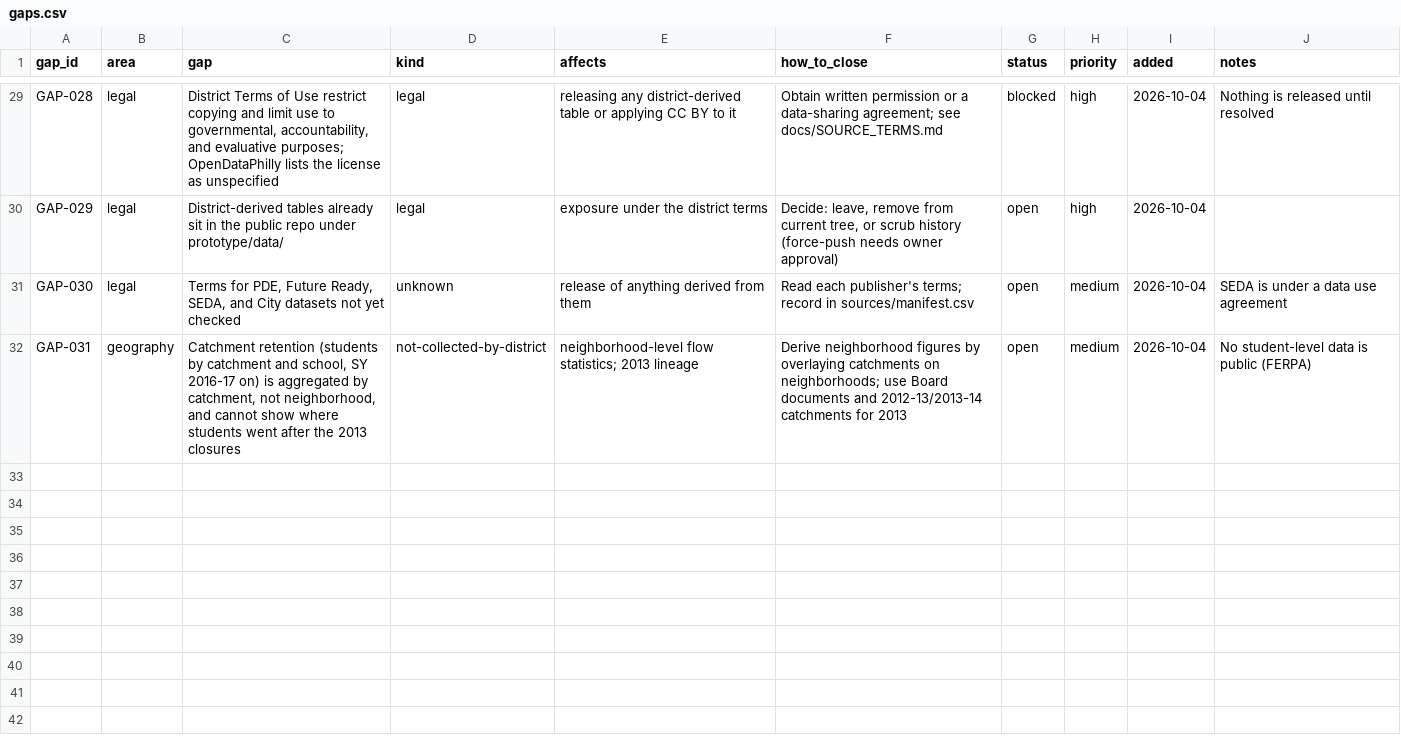
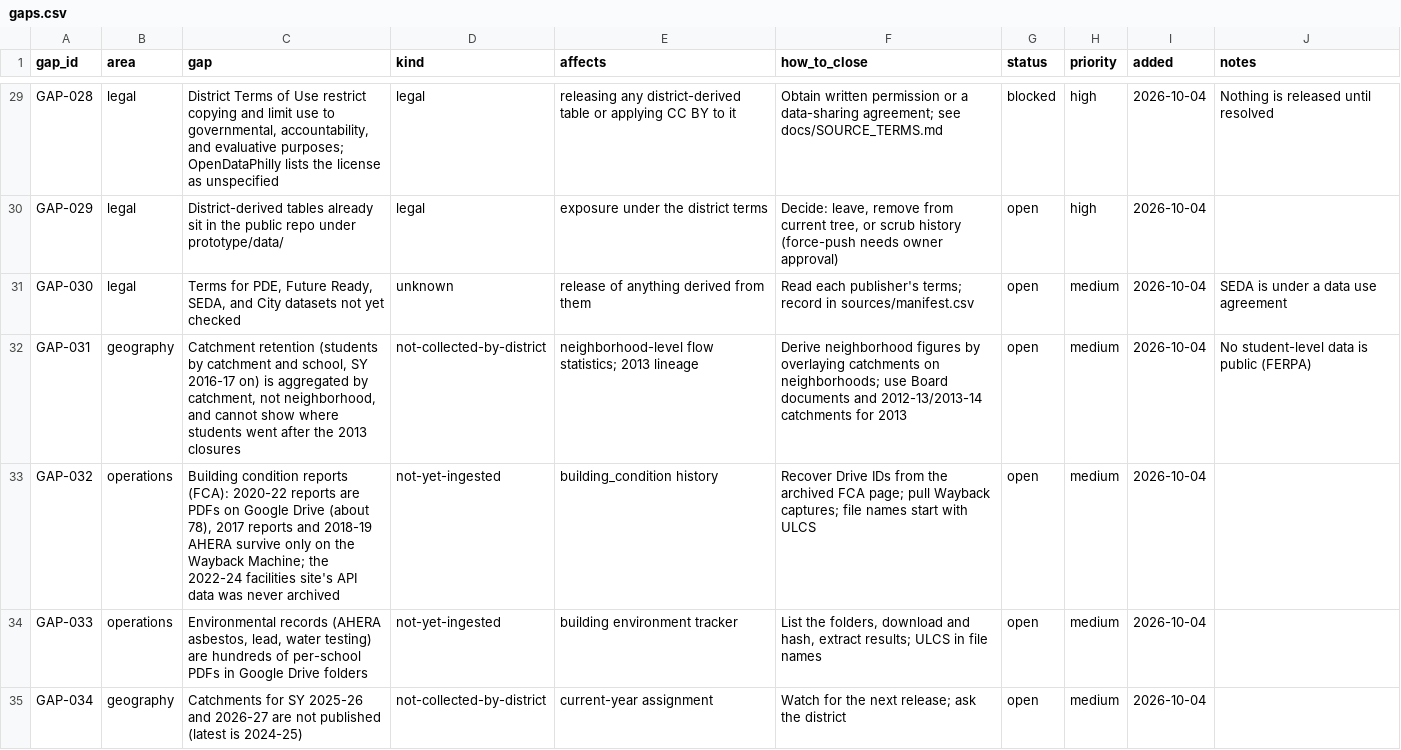
Before and after one commit to jongeeting/philly-school-data-explorer, a CSV file: sources/gaps.csv, drawn as a sheet; only a part is shown, gaps mark what is left out; the diff covers the shown part only.

```diff
--- a/sources/gaps.csv
+++ b/sources/gaps.csv
@@ -32 +32,4 @@ GAP-030,legal,"Terms for PDE, Future Ready, SEDA, and City datasets not yet chec
 GAP-031,geography,"Catchment retention (students by catchment and school, SY 2016-17 on) is aggregated by catchment, not neighborhood, and cannot show where students went after the 2013 closures",not-collected-by-district,neighborhood-level flow statistics; 2013 lineage,Derive neighborhood figures by overlaying catchments on neighborhoods; use Board documents and 2012-13/2013-14 catchments for 2013,open,medium,2026-10-04,No student-level data is public (FERPA)
+GAP-032,operations,"Building condition reports (FCA): 2020-22 reports are PDFs on Google Drive (about 78), 2017 reports and 2018-19 AHERA survive only on the Wayback Machine; the 2022-24 facilities site's API data was never archived",not-yet-ingested,building_condition history,Recover Drive IDs from the archived FCA page; pull Wayback captures; file names start with ULCS,open,medium,2026-10-04,
+GAP-033,operations,"Environmental records (AHERA asbestos, lead, water testing) are hundreds of per-school PDFs in Google Drive folders",not-yet-ingested,building environment tracker,"List the folders, download and hash, extract results; ULCS in file names",open,medium,2026-10-04,
+GAP-034,geography,Catchments for SY 2025-26 and 2026-27 are not published (latest is 2024-25),not-collected-by-district,current-year assignment,Watch for the next release; ask the district,open,medium,2026-10-04,
```
Also changed, not shown: 2 added rows and 11 edited cells elsewhere in this file, sources/downloads.csv, sources/files.csv, 9 other files.
